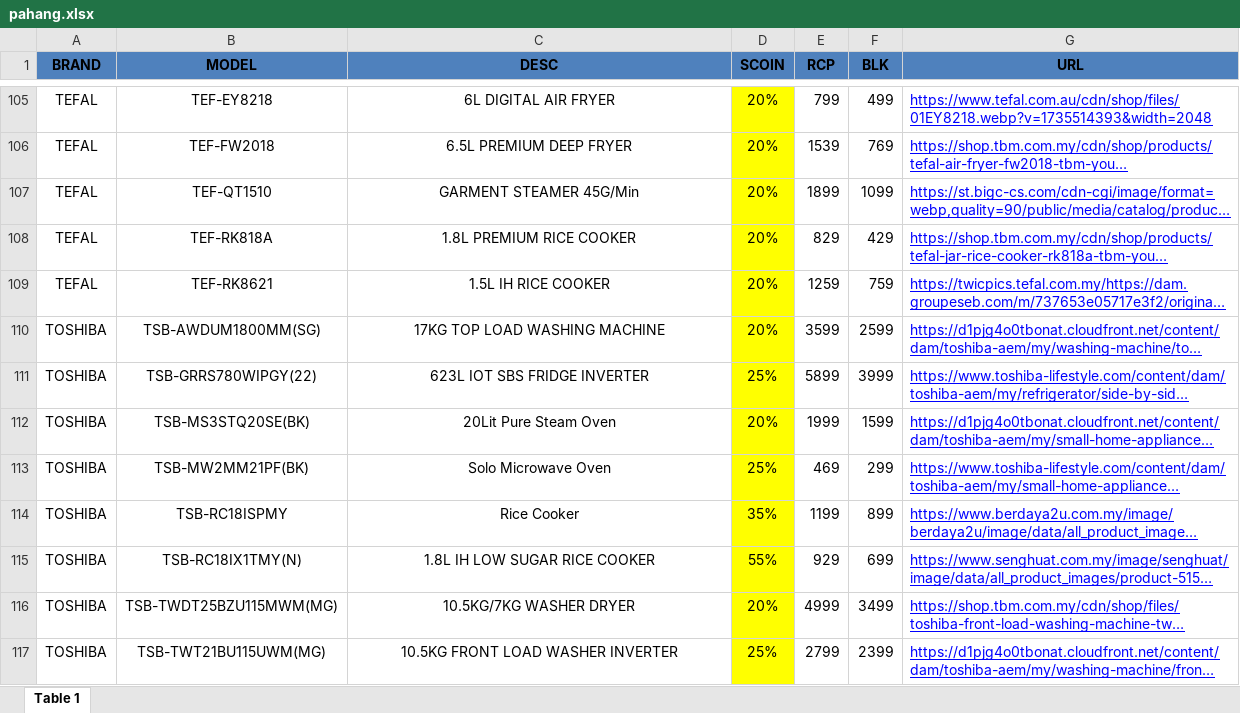
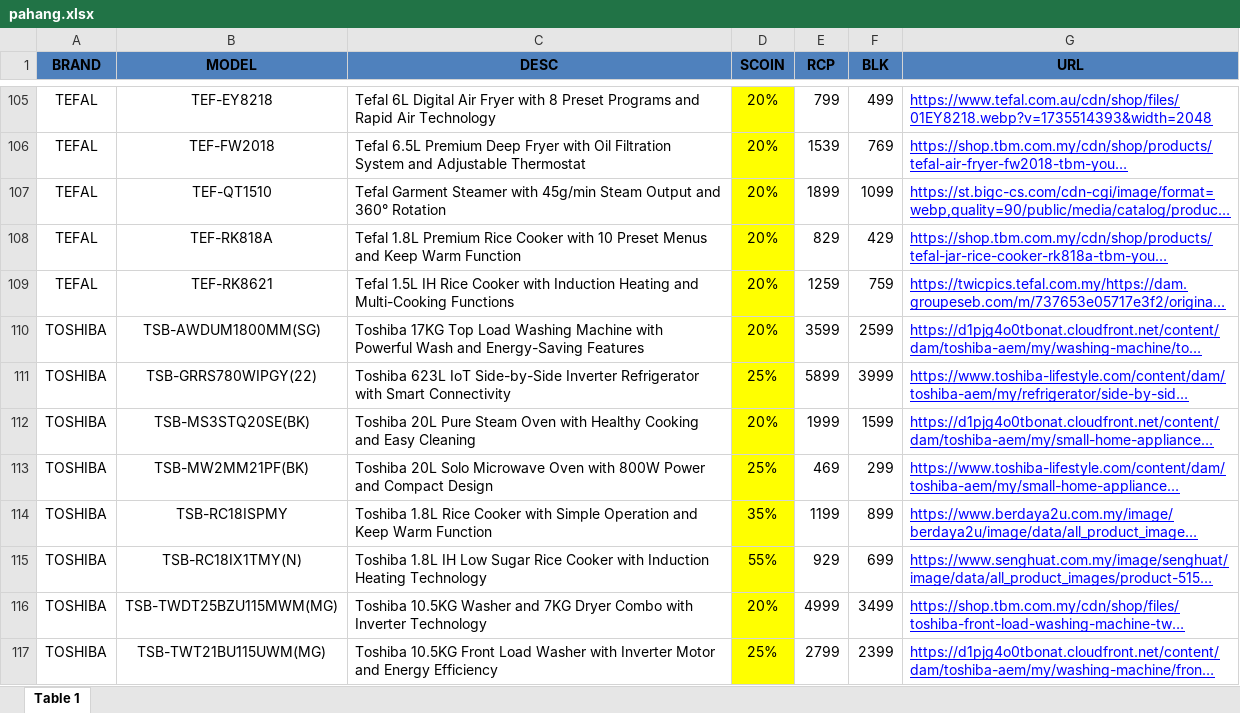
Before and after one commit to senhengtemerloh/pahangdeal, an Excel workbook: pahang.xlsx, sheet Table 1, drawn as a sheet; only a part is shown, gaps mark what is left out; long unchanged cells end in …; values as stored, in another font and other column widths than the file's, no borders; the diff covers the shown part only; the diff names each change by its address in the sheet, - before the commit and + after, or states it on an @@ line.

```diff
--- a/pahang.xlsx (sheet Table 1)
+++ b/pahang.xlsx (sheet Table 1)
-C105:C117 alignment: center
+C105:C117 alignment: left
-C105 (DESC): 6L DIGITAL AIR FRYER
+C105 (DESC): Tefal 6L Digital Air Fryer with 8 Preset Programs and Rapid Air Technology
-C106 (DESC): 6.5L PREMIUM DEEP FRYER
+C106 (DESC): Tefal 6.5L Premium Deep Fryer with Oil Filtration System and Adjustable Thermostat
-C107 (DESC): GARMENT STEAMER 45G/Min
+C107 (DESC): Tefal Garment Steamer with 45g/min Steam Output and 360° Rotation
-C108 (DESC): 1.8L PREMIUM RICE COOKER
+C108 (DESC): Tefal 1.8L Premium Rice Cooker with 10 Preset Menus and Keep Warm Function
-C109 (DESC): 1.5L IH RICE COOKER
+C109 (DESC): Tefal 1.5L IH Rice Cooker with Induction Heating and Multi-Cooking Functions
-C110 (DESC): 17KG TOP LOAD WASHING MACHINE
+C110 (DESC): Toshiba 17KG Top Load Washing Machine with Powerful Wash and Energy-Saving Features
-C111 (DESC): 623L IOT SBS FRIDGE INVERTER
+C111 (DESC): Toshiba 623L IoT Side-by-Side Inverter Refrigerator with Smart Connectivity
-C112 (DESC): 20Lit Pure Steam Oven
+C112 (DESC): Toshiba 20L Pure Steam Oven with Healthy Cooking and Easy Cleaning
-C113 (DESC): Solo Microwave Oven
+C113 (DESC): Toshiba 20L Solo Microwave Oven with 800W Power and Compact Design
-C114 (DESC): Rice Cooker
+C114 (DESC): Toshiba 1.8L Rice Cooker with Simple Operation and Keep Warm Function
-C115 (DESC): 1.8L IH LOW SUGAR RICE COOKER
+C115 (DESC): Toshiba 1.8L IH Low Sugar Rice Cooker with Induction Heating Technology
-C116 (DESC): 10.5KG/7KG WASHER DRYER
+C116 (DESC): Toshiba 10.5KG Washer and 7KG Dryer Combo with Inverter Technology
-C117 (DESC): 10.5KG FRONT LOAD WASHER INVERTER
+C117 (DESC): Toshiba 10.5KG Front Load Washer with Inverter Motor and Energy Efficiency
```
Also changed, not shown: 21 edited cells and cell formats elsewhere in this sheet.
